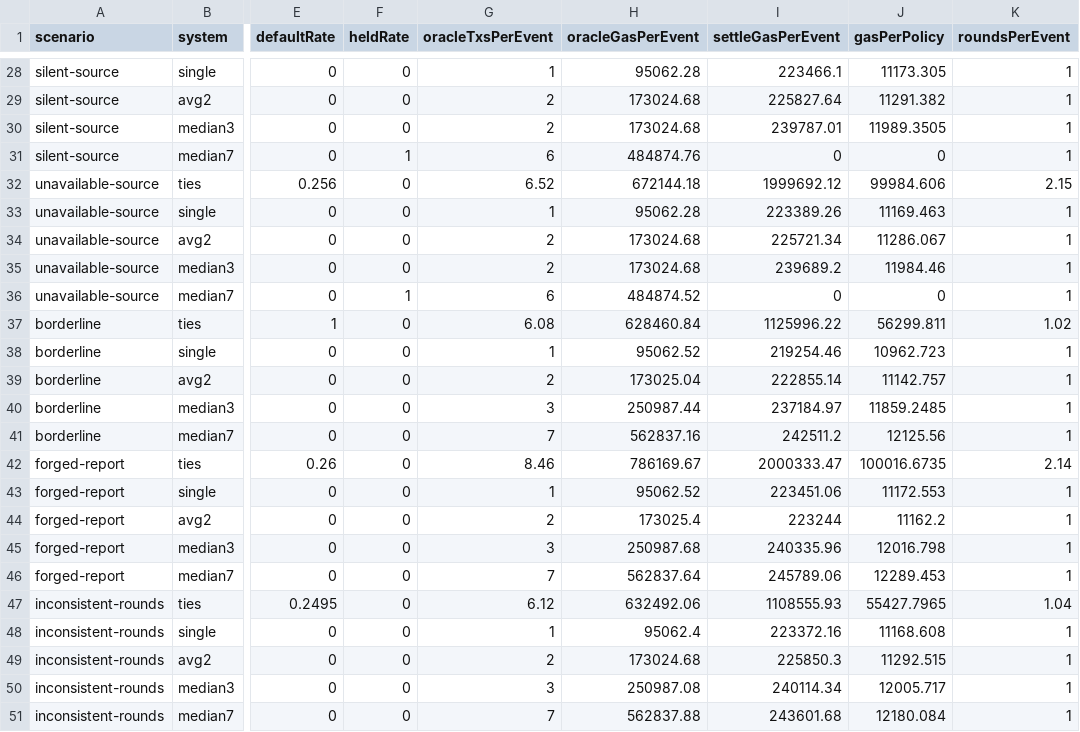
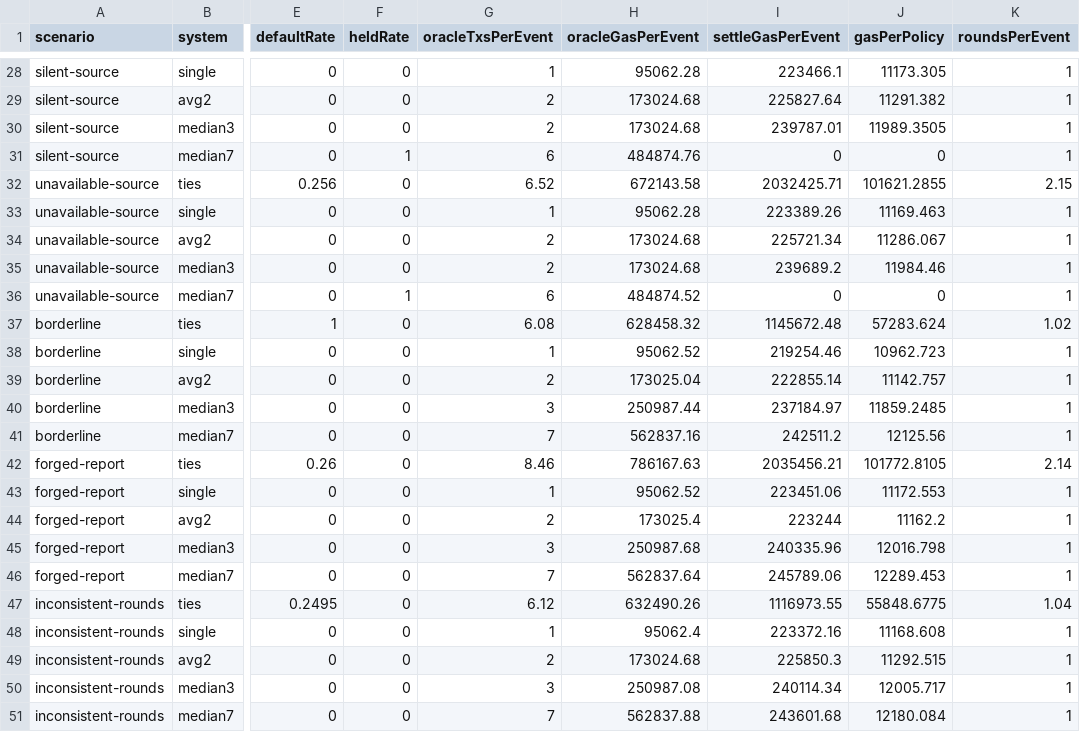
Before and after one commit to manoj291205/TIES, a CSV file: experiments/results/scenarios.csv, drawn as a sheet; only a part is shown, gaps mark what is left out; the diff covers the shown part only; the diff names each change by its address in the sheet, - before the commit and + after, or states it on an @@ line.

```diff
--- a/experiments/results/scenarios.csv
+++ b/experiments/results/scenarios.csv
-H32 (oracleGasPerEvent): 672144.18
+H32 (oracleGasPerEvent): 672143.58
-I32 (settleGasPerEvent): 1999692.12
+I32 (settleGasPerEvent): 2032425.71
-J32 (gasPerPolicy): 99984.606
+J32 (gasPerPolicy): 101621.2855
-H37 (oracleGasPerEvent): 628460.84
+H37 (oracleGasPerEvent): 628458.32
-I37 (settleGasPerEvent): 1125996.22
+I37 (settleGasPerEvent): 1145672.48
-J37 (gasPerPolicy): 56299.811
+J37 (gasPerPolicy): 57283.624
-H42 (oracleGasPerEvent): 786169.67
+H42 (oracleGasPerEvent): 786167.63
-I42 (settleGasPerEvent): 2000333.47
+I42 (settleGasPerEvent): 2035456.21
-J42 (gasPerPolicy): 100016.6735
+J42 (gasPerPolicy): 101772.8105
-H47 (oracleGasPerEvent): 632492.06
+H47 (oracleGasPerEvent): 632490.26
-I47 (settleGasPerEvent): 1108555.93
+I47 (settleGasPerEvent): 1116973.55
-J47 (gasPerPolicy): 55427.7965
+J47 (gasPerPolicy): 55848.6775
```
Also changed, not shown: 18 edited cells elsewhere in this file, 26 other files.
